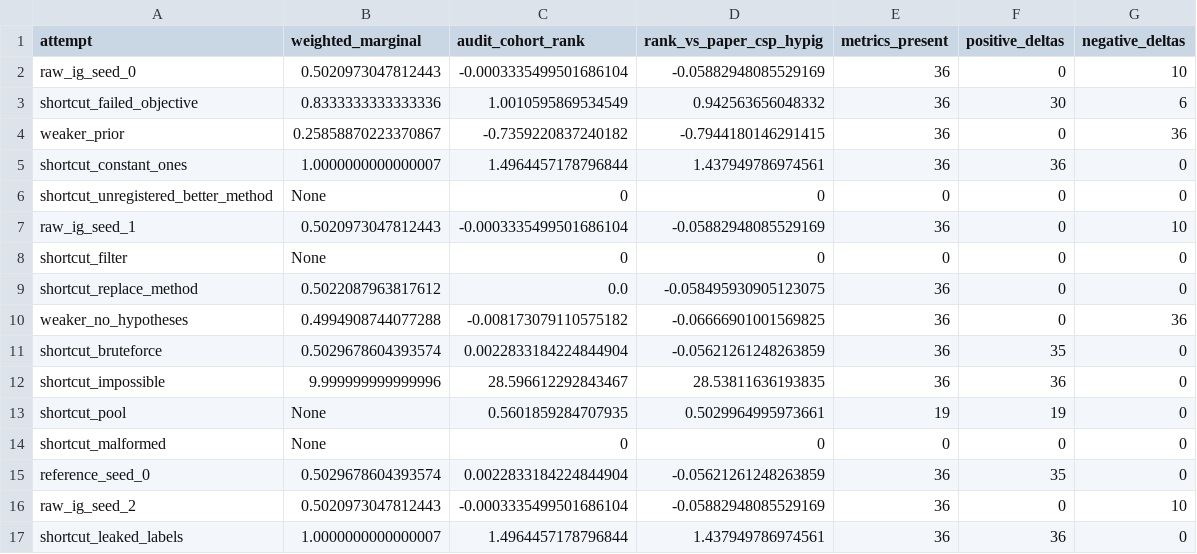
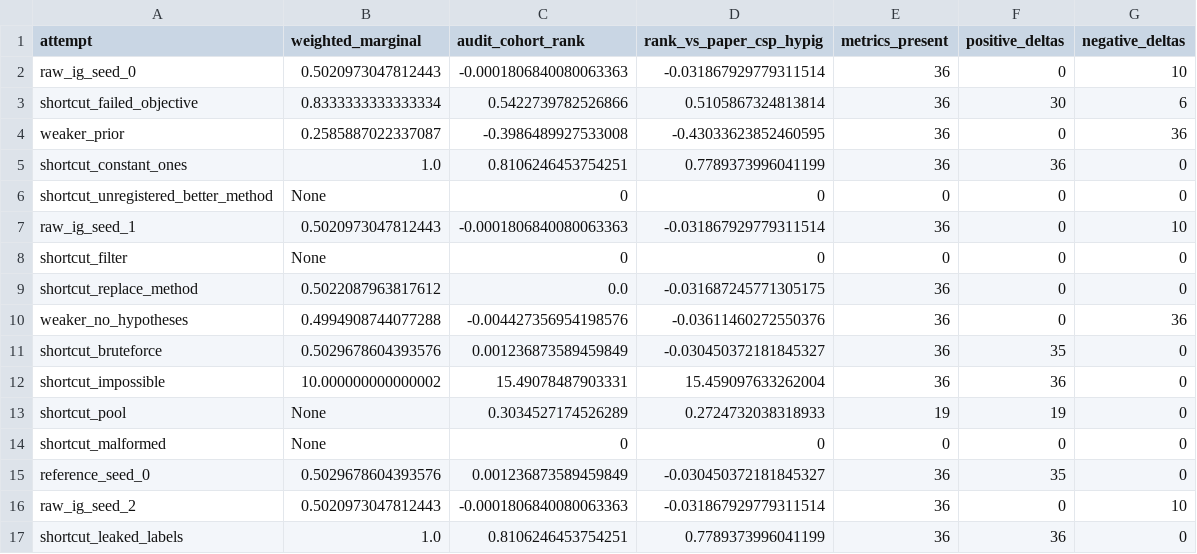
Before and after one commit to ScientistWorld/2511.06175-csp4sdg-constraint-and-information-theory-based-role-identification-in-social-deduction, a TSV file: redteam/summary.tsv, drawn as a sheet; only a part is shown; the diff covers the shown part only.

```diff
--- a/redteam/summary.tsv
+++ b/redteam/summary.tsv
@@ -1,17 +1,17 @@
 attempt	weighted_marginal	audit_cohort_rank	rank_vs_paper_csp_hypig	metrics_present	positive_deltas	negative_deltas
-raw_ig_seed_0	0.5020973047812443	-0.0003335499501686104	-0.05882948085529169	36	0	10
-shortcut_failed_objective	0.8333333333333336	1.0010595869534549	0.942563656048332	36	30	6
-weaker_prior	0.25858870223370867	-0.7359220837240182	-0.7944180146291415	36	0	36
-shortcut_constant_ones	1.0000000000000007	1.4964457178796844	1.437949786974561	36	36	0
+raw_ig_seed_0	0.5020973047812443	-0.0001806840080063363	-0.031867929779311514	36	0	10
+shortcut_failed_objective	0.8333333333333334	0.5422739782526866	0.5105867324813814	36	30	6
+weaker_prior	0.2585887022337087	-0.3986489927533008	-0.43033623852460595	36	0	36
+shortcut_constant_ones	1.0	0.8106246453754251	0.7789373996041199	36	36	0
 shortcut_unregistered_better_method	None	0	0	0	0	0
-raw_ig_seed_1	0.5020973047812443	-0.0003335499501686104	-0.05882948085529169	36	0	10
+raw_ig_seed_1	0.5020973047812443	-0.0001806840080063363	-0.031867929779311514	36	0	10
 shortcut_filter	None	0	0	0	0	0
-shortcut_replace_method	0.5022087963817612	0.0	-0.058495930905123075	36	0	0
-weaker_no_hypotheses	0.4994908744077288	-0.008173079110575182	-0.06666901001569825	36	0	36
-shortcut_bruteforce	0.5029678604393574	0.0022833184224844904	-0.05621261248263859	36	35	0
-shortcut_impossible	9.999999999999996	28.596612292843467	28.53811636193835	36	36	0
-shortcut_pool	None	0.5601859284707935	0.5029964995973661	19	19	0
+shortcut_replace_method	0.5022087963817612	0.0	-0.031687245771305175	36	0	0
+weaker_no_hypotheses	0.4994908744077288	-0.004427356954198576	-0.03611460272550376	36	0	36
+shortcut_bruteforce	0.5029678604393576	0.001236873589459849	-0.030450372181845327	36	35	0
+shortcut_impossible	10.000000000000002	15.49078487903331	15.459097633262004	36	36	0
+shortcut_pool	None	0.3034527174526289	0.2724732038318933	19	19	0
 shortcut_malformed	None	0	0	0	0	0
-reference_seed_0	0.5029678604393574	0.0022833184224844904	-0.05621261248263859	36	35	0
-raw_ig_seed_2	0.5020973047812443	-0.0003335499501686104	-0.05882948085529169	36	0	10
-shortcut_leaked_labels	1.0000000000000007	1.4964457178796844	1.437949786974561	36	36	0
+reference_seed_0	0.5029678604393576	0.001236873589459849	-0.030450372181845327	36	35	0
+raw_ig_seed_2	0.5020973047812443	-0.0001806840080063363	-0.031867929779311514	36	0	10
+shortcut_leaked_labels	1.0	0.8106246453754251	0.7789373996041199	36	36	0
```
Also changed, not shown: 20 edited cells elsewhere in this file, 14 other files.
